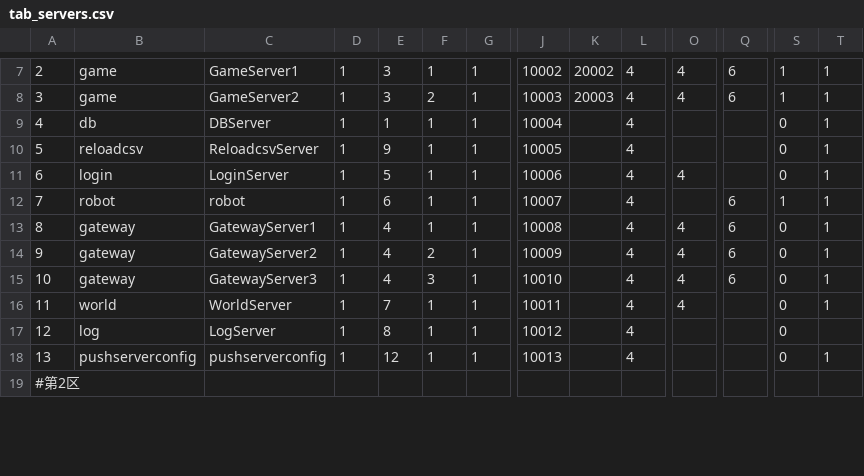
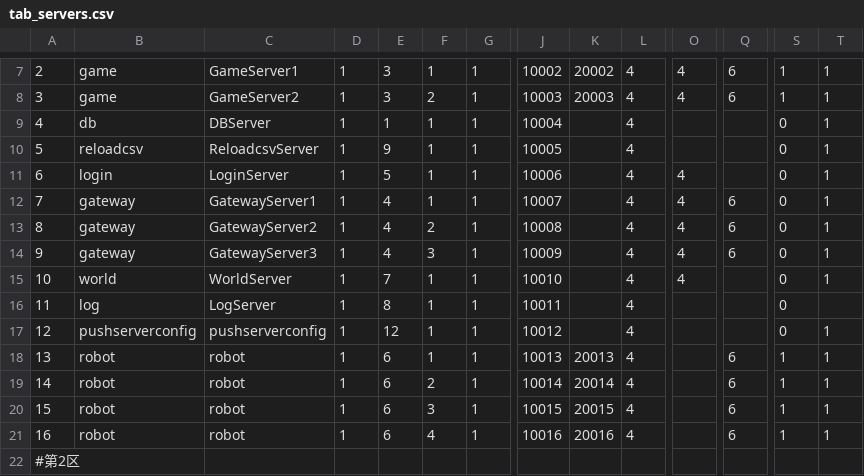
Before and after one commit to NingLeixueR/ngl_server, a CSV file: bin/csv/tab_servers.csv, drawn as a sheet; only a part is shown, gaps mark what is left out; rows hold the shown columns only; the diff covers the shown part only; the diff names each change by its address in the sheet, - before the commit and + after, or states it on an @@ line.

```diff
--- a/bin/csv/tab_servers.csv
+++ b/bin/csv/tab_servers.csv
-B12: robot
+B12: gateway
-C12: robot
+C12: GatewayServer1
-E12: 6
+E12: 4
-O12: (empty)
+O12: 4
-S12: 1
+S12: 0
-C13: GatewayServer1
+C13: GatewayServer2
-F13: 1
+F13: 2
-C14: GatewayServer2
+C14: GatewayServer3
-F14: 2
+F14: 3
-B15: gateway
+B15: world
-C15: GatewayServer3
+C15: WorldServer
-E15: 4
+E15: 7
-F15: 3
+F15: 1
-Q15: 6
+Q15: (empty)
-B16: world
+B16: log
-C16: WorldServer
+C16: LogServer
-E16: 7
+E16: 8
-O16: 4
+O16: (empty)
-T16: 1
+T16: (empty)
-B17: log
+B17: pushserverconfig
-C17: LogServer
+C17: pushserverconfig
-E17: 8
+E17: 12
-T17: (empty)
+T17: 1
-B18: pushserverconfig
+B18: robot
-C18: pushserverconfig
+C18: robot
-E18: 12
+E18: 6
-K18: (empty)
+K18: 20013
-Q18: (empty)
+Q18: 6
-S18: 0
+S18: 1
+row 19: 14 | robot | robot | 1 | 6 | 2 | 1 | 10014 | 20014 | 4 |  | 6 | 1 | 1
+row 20: 15 | robot | robot | 1 | 6 | 3 | 1 | 10015 | 20015 | 4 |  | 6 | 1 | 1
+row 21: 16 | robot | robot | 1 | 6 | 4 | 1 | 10016 | 20016 | 4 |  | 6 | 1 | 1
```
Also changed, not shown: 3 added rows and 41 edited cells elsewhere in this file, 4 other files.
